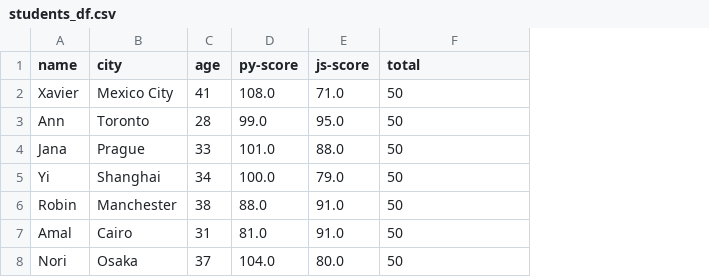
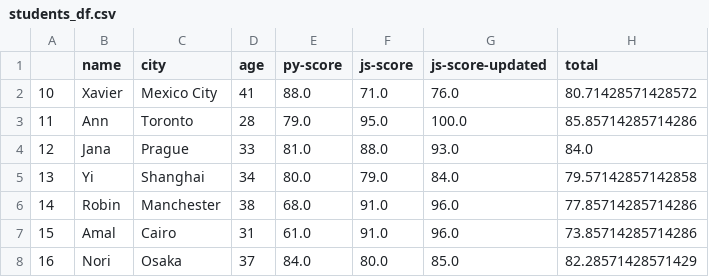
Before and after one commit to fenakabura/IH_RH_DA_FT_AUG_2022, a CSV file: Class_Materials/Pandas/students_df.csv, drawn as a sheet; addresses are those after the commit; the diff names each change by its address in the sheet, - before the commit and + after, or states it on an @@ line.

```diff
--- a/Class_Materials/Pandas/students_df.csv
+++ b/Class_Materials/Pandas/students_df.csv
+column A, rows 2-8: 10 | 11 | 12 | 13 | 14 | 15 | 16
+column G (js-score-updated), rows 2-8: 76.0 | 100.0 | 93.0 | 84.0 | 96.0 | 96.0 | 85.0
-E2 (py-score): 108.0
+E2 (py-score): 88.0
-H2 (total): 50
+H2 (total): 80.71428571428572
-E3 (py-score): 99.0
+E3 (py-score): 79.0
-H3 (total): 50
+H3 (total): 85.85714285714286
-E4 (py-score): 101.0
+E4 (py-score): 81.0
-H4 (total): 50
+H4 (total): 84.0
-E5 (py-score): 100.0
+E5 (py-score): 80.0
-H5 (total): 50
+H5 (total): 79.57142857142858
-E6 (py-score): 88.0
+E6 (py-score): 68.0
-H6 (total): 50
+H6 (total): 77.85714285714286
-E7 (py-score): 81.0
+E7 (py-score): 61.0
-H7 (total): 50
+H7 (total): 73.85714285714286
-E8 (py-score): 104.0
+E8 (py-score): 84.0
-H8 (total): 50
+H8 (total): 82.28571428571429
```
Also changed, not shown: 9 other files.
